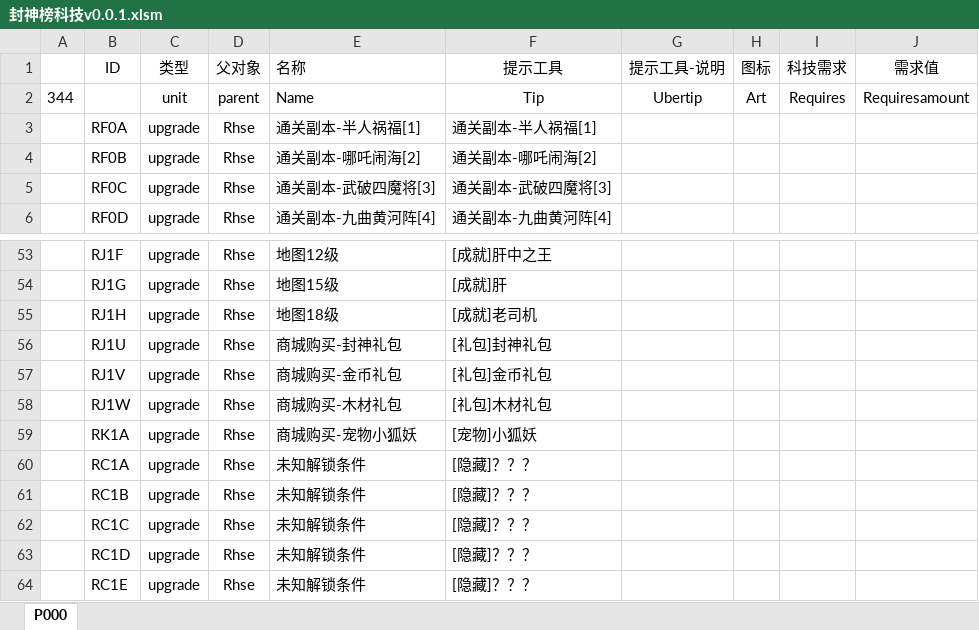
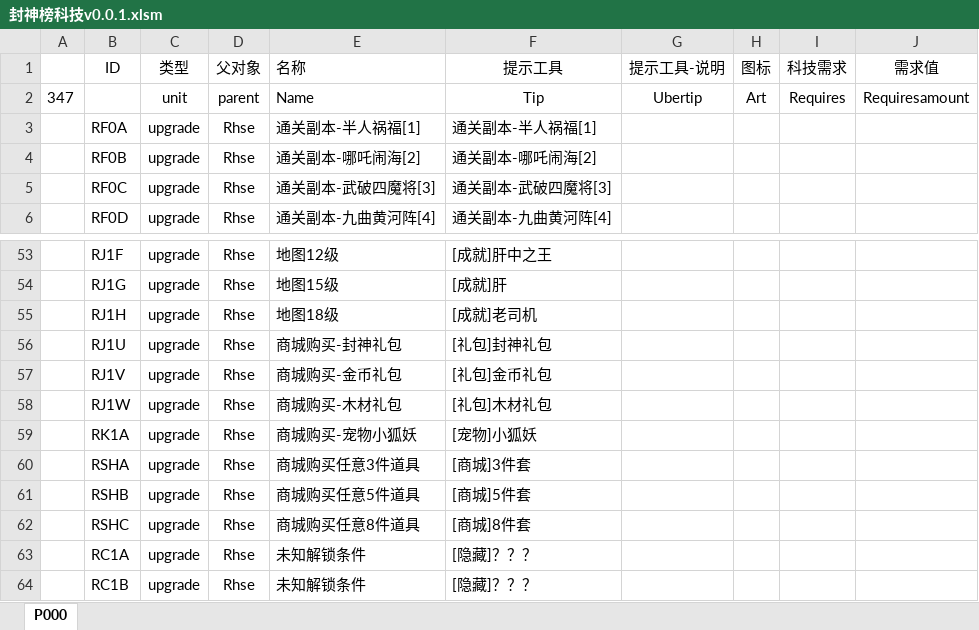
Before and after one commit to MageEgg/MageGame, an Excel workbook: 封神榜科技v0.0.1.xlsm, sheet P000, drawn as a sheet; only a part is shown, gaps mark what is left out; the shorter side is filled out with more unchanged rows; values as stored, in another font and other column widths than the file's, no borders; the diff names each change by its address in the sheet, - before the commit and + after, or states it on an @@ line.

```diff
--- a/封神榜科技v0.0.1.xlsm (sheet P000)
+++ b/封神榜科技v0.0.1.xlsm (sheet P000)
-A2: 344
+A2: 347
+row 60:  | RSHA | upgrade | Rhse | 商城购买任意3件道具 | [商城]3件套
+row 61:  | RSHB | upgrade | Rhse | 商城购买任意5件道具 | [商城]5件套
+row 62:  | RSHC | upgrade | Rhse | 商城购买任意8件道具 | [商城]8件套
```
Also changed, not shown: 9 other files.
